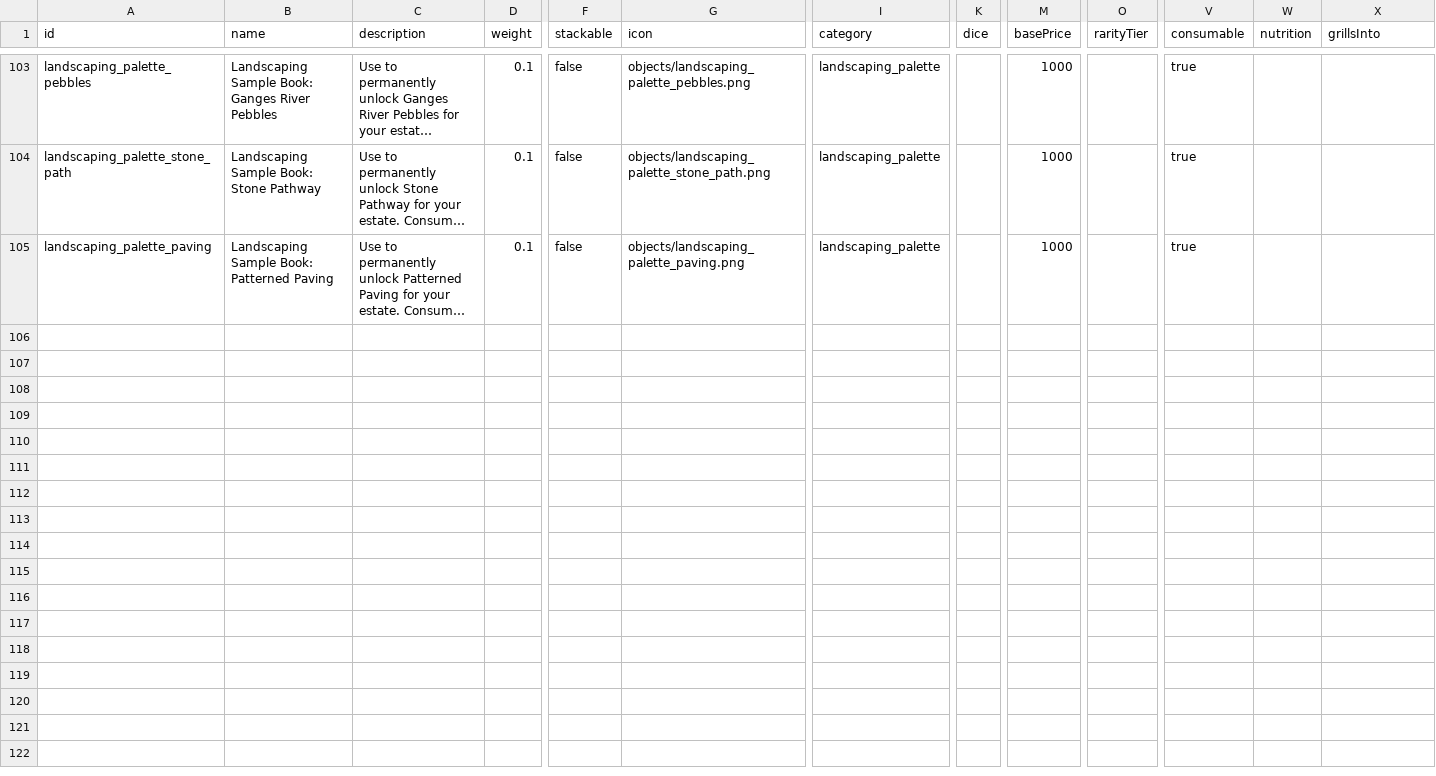
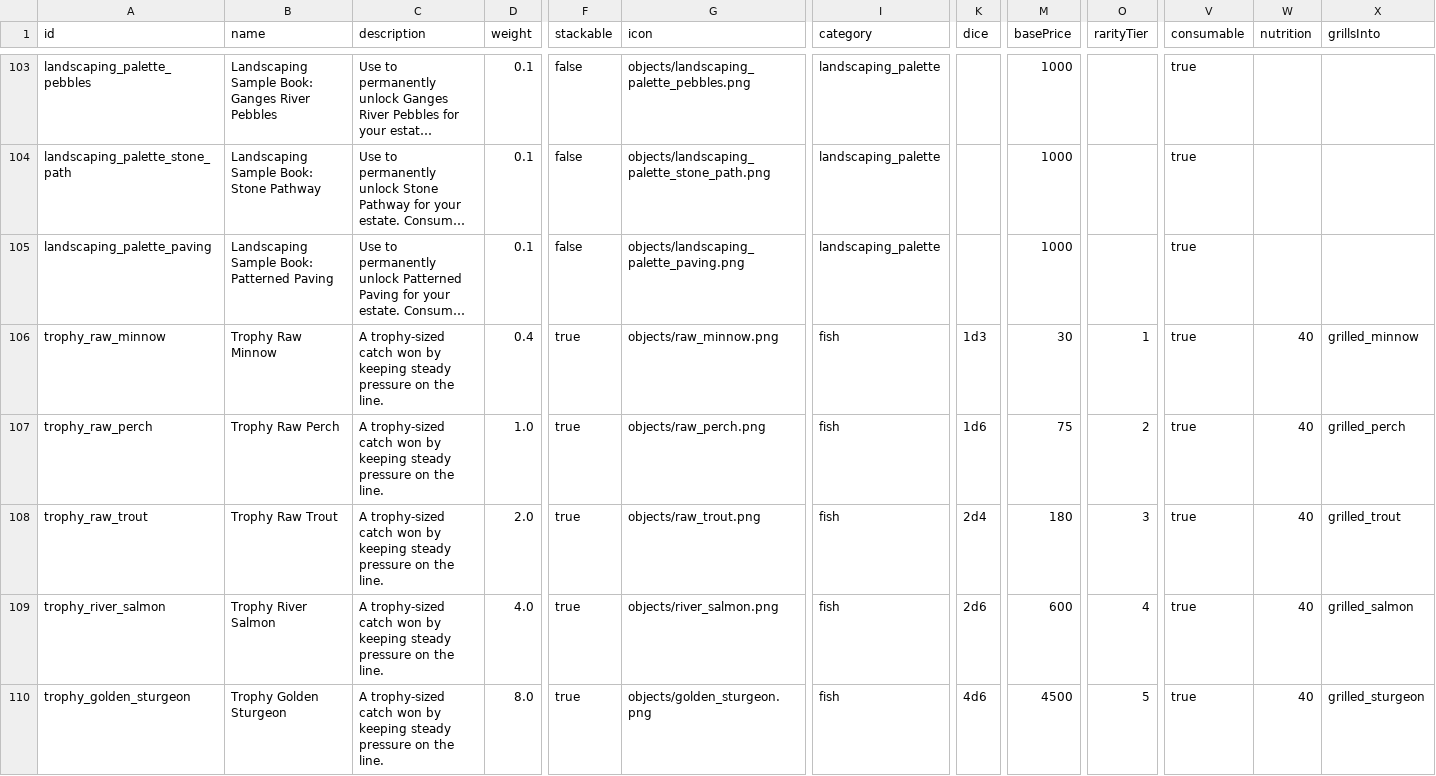
Before and after one commit to GONGJI-KIM/OpenMMO, a CSV file: data-src/items.csv, drawn as a sheet; only a part is shown, gaps mark what is left out; long unchanged cells end in …; rows hold the shown columns only; the diff names each change by its address in the sheet, - before the commit and + after, or states it on an @@ line.

Commit message:
Replace bonus fish with pre-rolled trophy fights

```diff
--- a/data-src/items.csv
+++ b/data-src/items.csv
+row 106: trophy_raw_minnow | Trophy Raw Minnow | A trophy-sized catch won by keeping steady pressure on the line. | 0.4 | true | objects/raw_minnow.png | fish | 1d3 | 30 | 1 | true | 40 | grilled_minnow
+row 107: trophy_raw_perch | Trophy Raw Perch | A trophy-sized catch won by keeping steady pressure on the line. | 1.0 | true | objects/raw_perch.png | fish | 1d6 | 75 | 2 | true | 40 | grilled_perch
+row 108: trophy_raw_trout | Trophy Raw Trout | A trophy-sized catch won by keeping steady pressure on the line. | 2.0 | true | objects/raw_trout.png | fish | 2d4 | 180 | 3 | true | 40 | grilled_trout
+row 109: trophy_river_salmon | Trophy River Salmon | A trophy-sized catch won by keeping steady pressure on the line. | 4.0 | true | objects/river_salmon.png | fish | 2d6 | 600 | 4 | true | 40 | grilled_salmon
+row 110: trophy_golden_sturgeon | Trophy Golden Sturgeon | A trophy-sized catch won by keeping steady pressure on the line. | 8.0 | true | objects/golden_sturgeon.png | fish | 4d6 | 4500 | 5 | true | 40 | grilled_sturgeon
```
Also changed, not shown: 22 other files.
